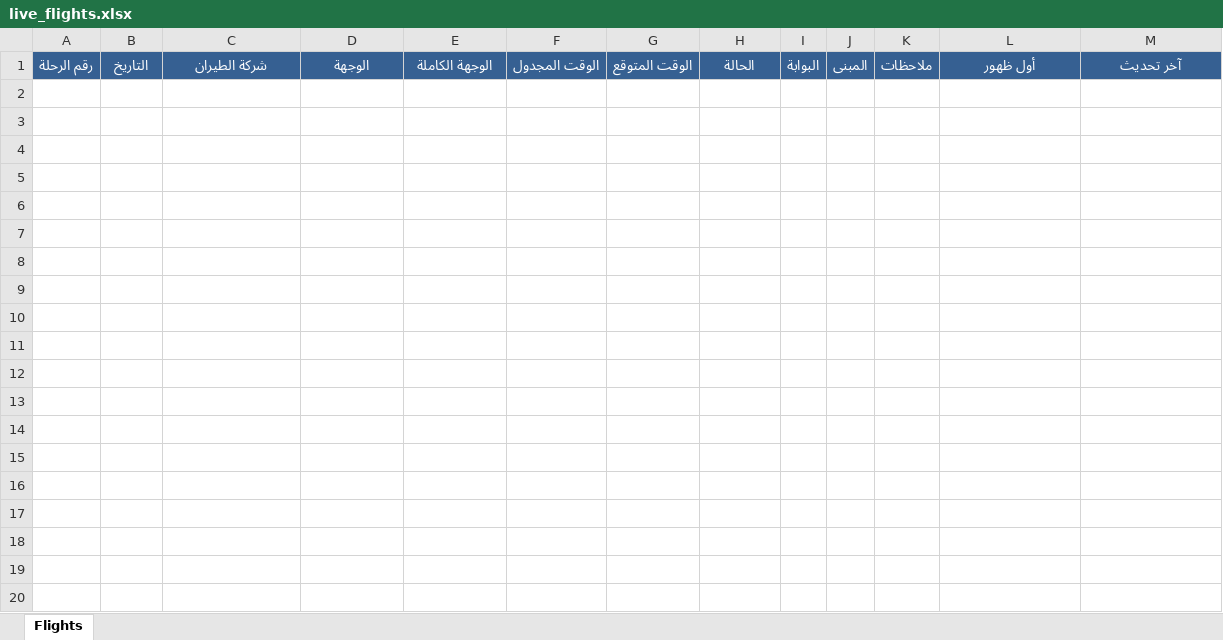
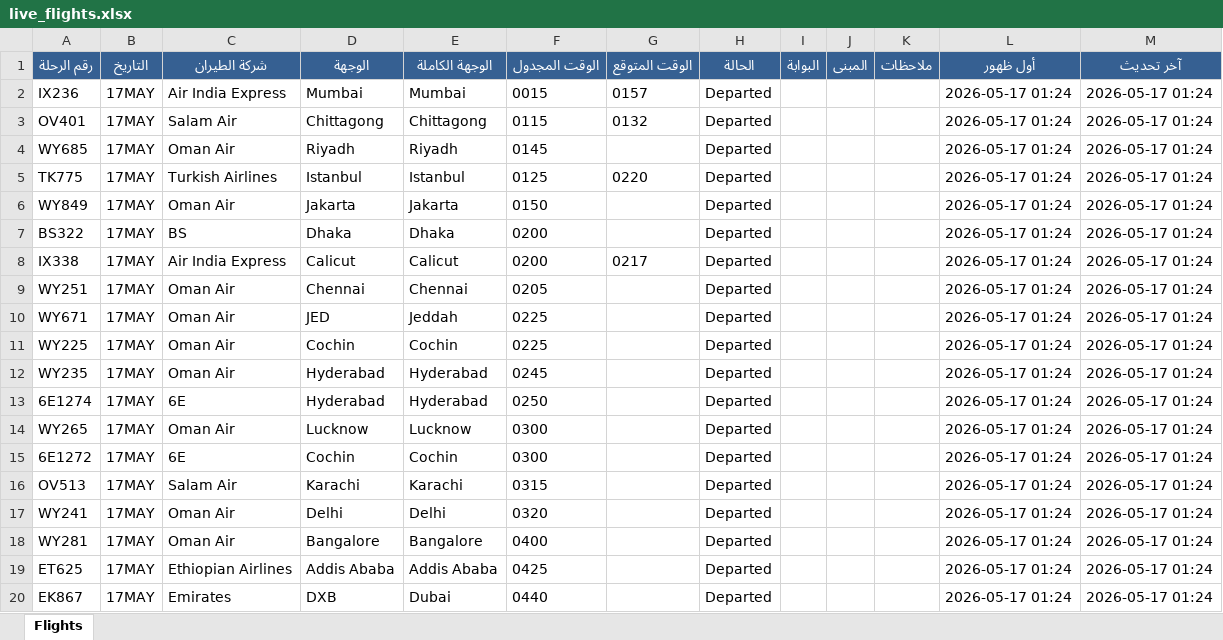
Before and after one commit to khalidsaif912/live-flights, an Excel workbook: flight_data/live_flights.xlsx, sheet Flights, drawn as a sheet; only a part is shown; values as stored, in another font and other column widths than the file's, no borders; the diff covers the shown part only; the diff names each change by its address in the sheet, - before the commit and + after, or states it on an @@ line.

```diff
--- a/flight_data/live_flights.xlsx (sheet Flights)
+++ b/flight_data/live_flights.xlsx (sheet Flights)
+row 2: IX236 | 17MAY | Air India Express | Mumbai | Mumbai | 0015 | 0157 | Departed |  |  |  | 2026-05-17 01:24 | 2026-05-17 01:24
+row 3: OV401 | 17MAY | Salam Air | Chittagong | Chittagong | 0115 | 0132 | Departed |  |  |  | 2026-05-17 01:24 | 2026-05-17 01:24
+row 4: WY685 | 17MAY | Oman Air | Riyadh | Riyadh | 0145 |  | Departed |  |  |  | 2026-05-17 01:24 | 2026-05-17 01:24
+row 5: TK775 | 17MAY | Turkish Airlines | Istanbul | Istanbul | 0125 | 0220 | Departed |  |  |  | 2026-05-17 01:24 | 2026-05-17 01:24
+row 6: WY849 | 17MAY | Oman Air | Jakarta | Jakarta | 0150 |  | Departed |  |  |  | 2026-05-17 01:24 | 2026-05-17 01:24
+row 7: BS322 | 17MAY | BS | Dhaka | Dhaka | 0200 |  | Departed |  |  |  | 2026-05-17 01:24 | 2026-05-17 01:24
+row 8: IX338 | 17MAY | Air India Express | Calicut | Calicut | 0200 | 0217 | Departed |  |  |  | 2026-05-17 01:24 | 2026-05-17 01:24
+row 9: WY251 | 17MAY | Oman Air | Chennai | Chennai | 0205 |  | Departed |  |  |  | 2026-05-17 01:24 | 2026-05-17 01:24
+row 10: WY671 | 17MAY | Oman Air | JED | Jeddah | 0225 |  | Departed |  |  |  | 2026-05-17 01:24 | 2026-05-17 01:24
+row 11: WY225 | 17MAY | Oman Air | Cochin | Cochin | 0225 |  | Departed |  |  |  | 2026-05-17 01:24 | 2026-05-17 01:24
+row 12: WY235 | 17MAY | Oman Air | Hyderabad | Hyderabad | 0245 |  | Departed |  |  |  | 2026-05-17 01:24 | 2026-05-17 01:24
+row 13: 6E1274 | 17MAY | 6E | Hyderabad | Hyderabad | 0250 |  | Departed |  |  |  | 2026-05-17 01:24 | 2026-05-17 01:24
+row 14: WY265 | 17MAY | Oman Air | Lucknow | Lucknow | 0300 |  | Departed |  |  |  | 2026-05-17 01:24 | 2026-05-17 01:24
+row 15: 6E1272 | 17MAY | 6E | Cochin | Cochin | 0300 |  | Departed |  |  |  | 2026-05-17 01:24 | 2026-05-17 01:24
+row 16: OV513 | 17MAY | Salam Air | Karachi | Karachi | 0315 |  | Departed |  |  |  | 2026-05-17 01:24 | 2026-05-17 01:24
+row 17: WY241 | 17MAY | Oman Air | Delhi | Delhi | 0320 |  | Departed |  |  |  | 2026-05-17 01:24 | 2026-05-17 01:24
+row 18: WY281 | 17MAY | Oman Air | Bangalore | Bangalore | 0400 |  | Departed |  |  |  | 2026-05-17 01:24 | 2026-05-17 01:24
+row 19: ET625 | 17MAY | Ethiopian Airlines | Addis Ababa | Addis Ababa | 0425 |  | Departed |  |  |  | 2026-05-17 01:24 | 2026-05-17 01:24
+row 20: EK867 | 17MAY | Emirates | DXB | Dubai | 0440 |  | Departed |  |  |  | 2026-05-17 01:24 | 2026-05-17 01:24
```
Also changed, not shown: 77 added rows elsewhere in this sheet, flight_data/archive_flights.xlsx, 3 other files.
